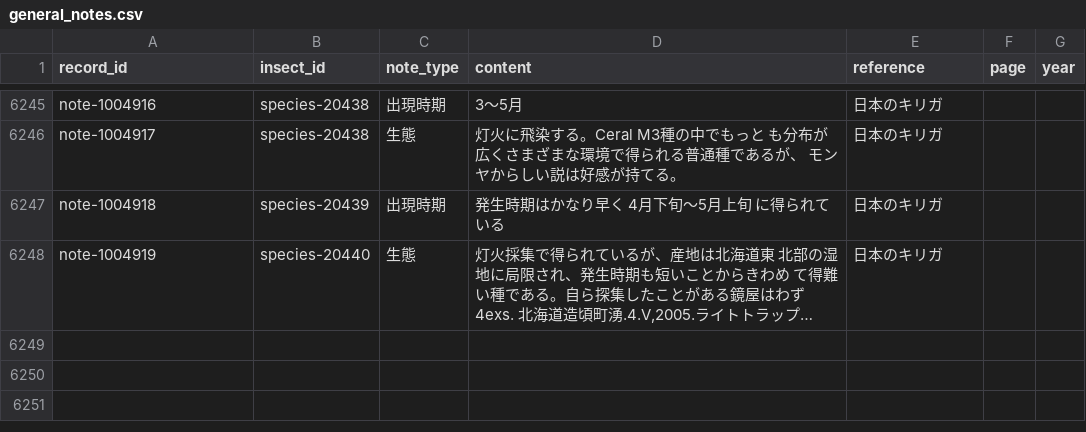
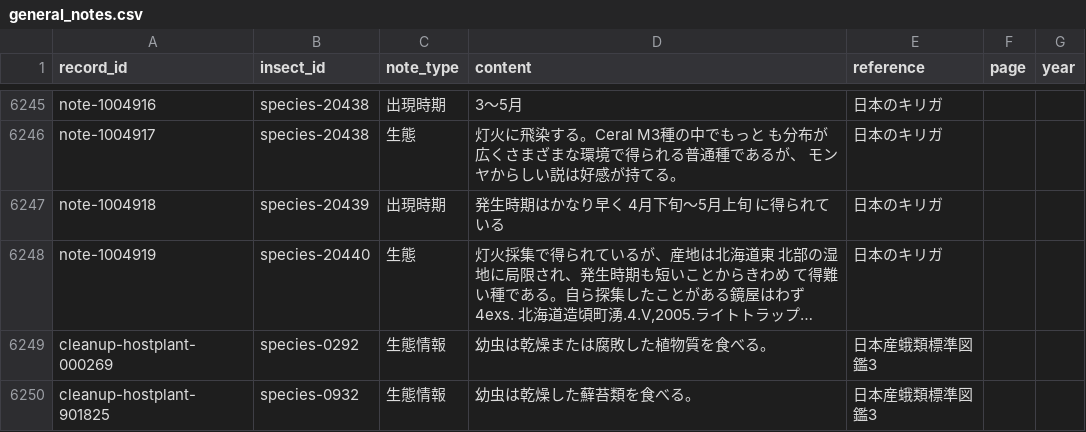
Before and after one commit to orau98/orau98.github.io, a CSV file: normalized_data/general_notes.csv, drawn as a sheet; only a part is shown, gaps mark what is left out; long unchanged cells end in …; the diff names each change by its address in the sheet, - before the commit and + after, or states it on an @@ line.

Commit message:
fix: clean sentence-like hostplants

```diff
--- a/normalized_data/general_notes.csv
+++ b/normalized_data/general_notes.csv
+row 6249: cleanup-hostplant-000269 | species-0292 | 生態情報 | 幼虫は乾燥または腐敗した植物質を食べる。 | 日本産蛾類標準図鑑3
+row 6250: cleanup-hostplant-901825 | species-0932 | 生態情報 | 幼虫は乾燥した蘚苔類を食べる。 | 日本産蛾類標準図鑑3
```
Also changed, not shown: 3 other files.
